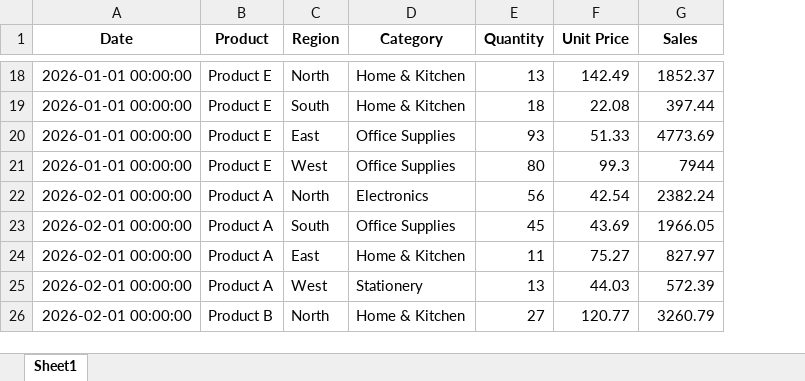
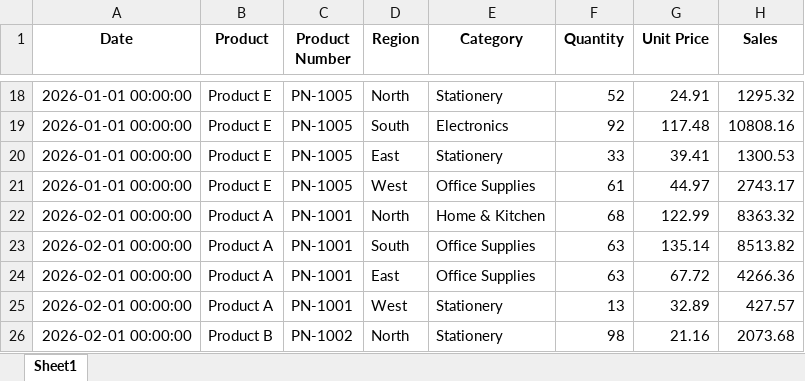
Before and after one commit to lak-j/Bussienes_Analysis_App, an Excel workbook: temp.xlsx, sheet Sheet1, drawn as a sheet; only a part is shown, gaps mark what is left out; values as stored, in another font and other column widths than the file's, no borders; addresses are those after the commit; the diff covers the shown part only; the diff names each change by its address in the sheet, - before the commit and + after, or states it on an @@ line.

Commit message:
top performing products UI enhancement

```diff
--- a/temp.xlsx (sheet Sheet1)
+++ b/temp.xlsx (sheet Sheet1)
+column C (Product Number), rows 18-26: PN-1005 | PN-1005 | PN-1005 | PN-1005 | PN-1001 | PN-1001 | PN-1001 | PN-1001 | PN-1002
-E18 (Category): Home & Kitchen
+E18 (Category): Stationery
-F18 (Quantity): 13
+F18 (Quantity): 52
-G18 (Unit Price): 142.49
+G18 (Unit Price): 24.91
-H18 (Sales): 1852.37
+H18 (Sales): 1295.32
-E19 (Category): Home & Kitchen
+E19 (Category): Electronics
-F19 (Quantity): 18
+F19 (Quantity): 92
-G19 (Unit Price): 22.08
+G19 (Unit Price): 117.48
-H19 (Sales): 397.44
+H19 (Sales): 10808.16
-E20 (Category): Office Supplies
+E20 (Category): Stationery
-F20 (Quantity): 93
+F20 (Quantity): 33
-G20 (Unit Price): 51.33
+G20 (Unit Price): 39.41
-H20 (Sales): 4773.69
+H20 (Sales): 1300.53
-F21 (Quantity): 80
+F21 (Quantity): 61
-G21 (Unit Price): 99.3
+G21 (Unit Price): 44.97
-H21 (Sales): 7944
+H21 (Sales): 2743.17
-E22 (Category): Electronics
+E22 (Category): Home & Kitchen
-F22 (Quantity): 56
+F22 (Quantity): 68
-G22 (Unit Price): 42.54
+G22 (Unit Price): 122.99
-H22 (Sales): 2382.24
+H22 (Sales): 8363.32
-F23 (Quantity): 45
+F23 (Quantity): 63
-G23 (Unit Price): 43.69
+G23 (Unit Price): 135.14
-H23 (Sales): 1966.05
+H23 (Sales): 8513.82
-E24 (Category): Home & Kitchen
+E24 (Category): Office Supplies
-F24 (Quantity): 11
+F24 (Quantity): 63
-G24 (Unit Price): 75.27
+G24 (Unit Price): 67.72
-H24 (Sales): 827.97
+H24 (Sales): 4266.36
-G25 (Unit Price): 44.03
+G25 (Unit Price): 32.89
-H25 (Sales): 572.39
+H25 (Sales): 427.57
-E26 (Category): Home & Kitchen
+E26 (Category): Stationery
-F26 (Quantity): 27
+F26 (Quantity): 98
-G26 (Unit Price): 120.77
+G26 (Unit Price): 21.16
-H26 (Sales): 3260.79
+H26 (Sales): 2073.68
```
Also changed, not shown: 1757 edited cells elsewhere in this sheet, 21 other files.
